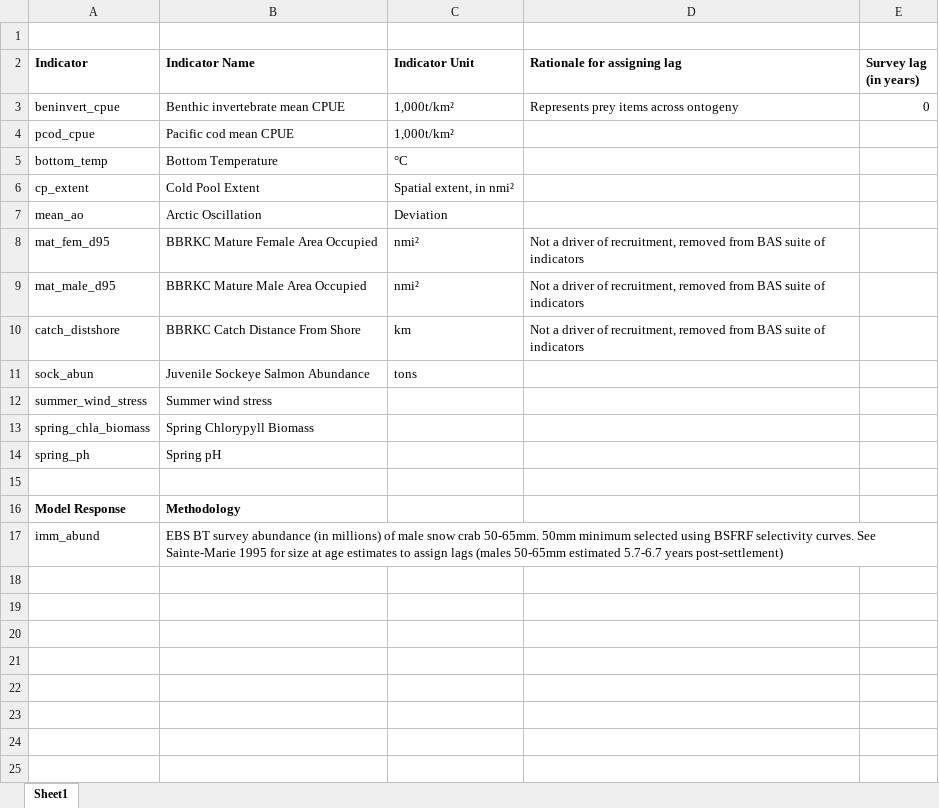
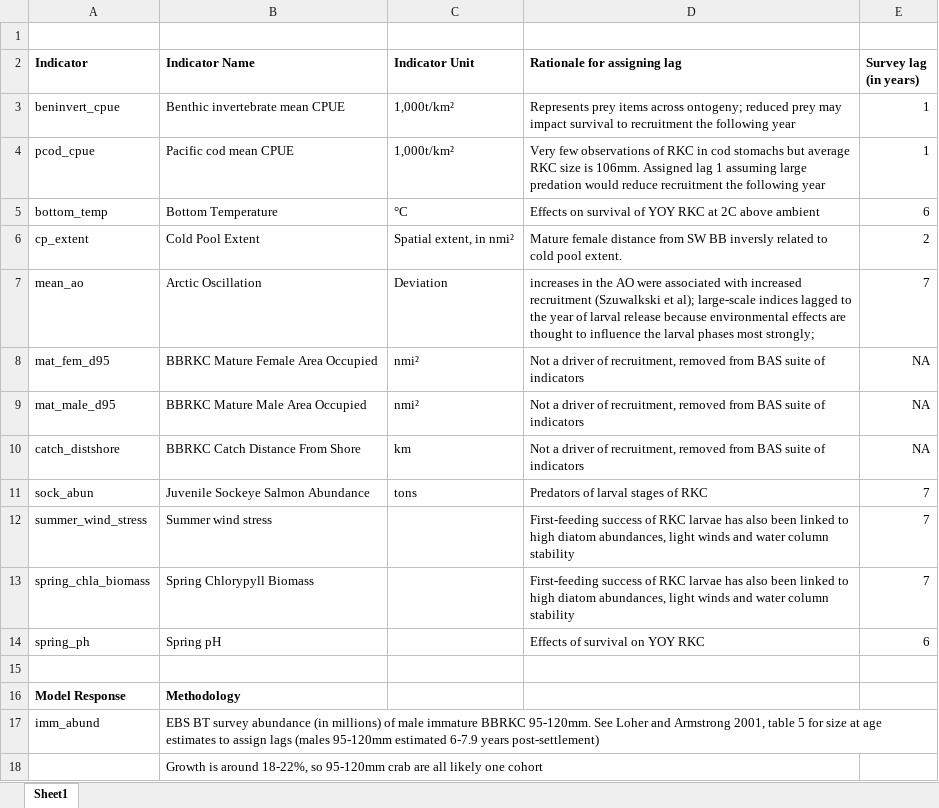
Before and after one commit to Erin-Fedewa-NOAA/BBRKC-Indicator-Development, an Excel workbook: Data/Lagged Indicator Metadata.xlsx, sheet Sheet1, drawn as a sheet; values as stored, in another font and other column widths than the file's, no borders; the diff names each change by its address in the sheet, - before the commit and + after, or states it on an @@ line.

```diff
--- a/Data/Lagged Indicator Metadata.xlsx (sheet Sheet1)
+++ b/Data/Lagged Indicator Metadata.xlsx (sheet Sheet1)
-D3 (Rationale for assigning lag): …items across ontogeny
+D3 (Rationale for assigning lag): …items across ontogeny; reduced prey may impact survival to recruitment the following year
-E3 (Survey lag (in years)): 0
+E3 (Survey lag (in years)): 1
-D4 (Rationale for assigning lag): (empty)
+D4 (Rationale for assigning lag): Very few observations of RKC in cod stomachs but average RKC size is 106mm. Assigned lag 1 assuming large predation would reduce recruitment the following year
-E4 (Survey lag (in years)): (empty)
+E4 (Survey lag (in years)): 1
-D5 (Rationale for assigning lag): (empty)
+D5 (Rationale for assigning lag): Effects on survival of YOY RKC at 2C above ambient
-E5 (Survey lag (in years)): (empty)
+E5 (Survey lag (in years)): 6
-D6 (Rationale for assigning lag): (empty)
+D6 (Rationale for assigning lag): Mature female distance from SW BB inversly related to cold pool extent.
-E6 (Survey lag (in years)): (empty)
+E6 (Survey lag (in years)): 2
-D7 (Rationale for assigning lag): (empty)
+D7 (Rationale for assigning lag): increases in the AO were associated with increased recruitment (Szuwalkski et al); large-scale indices lagged to the year of larval release because environmental effects are thought to influence the larval phases most strongly;
-E7 (Survey lag (in years)): (empty)
+E7 (Survey lag (in years)): 7
-E8:E10 (Survey lag (in years)): (empty)
+E8:E10 (Survey lag (in years)): NA
-D11 (Rationale for assigning lag): (empty)
+D11 (Rationale for assigning lag): Predators of larval stages of RKC
-E11:E13 (Survey lag (in years)): (empty)
+E11:E13 (Survey lag (in years)): 7
-D12:D13 (Rationale for assigning lag): (empty)
+D12:D13 (Rationale for assigning lag): First-feeding success of RKC larvae has also been linked to high diatom abundances, light winds and water column stability
-D14 (Rationale for assigning lag): (empty)
+D14 (Rationale for assigning lag): Effects of survival on YOY RKC
-E14 (Survey lag (in years)): (empty)
+E14 (Survey lag (in years)): 6
-B17 (Indicator Name): …of male snow crab 50-65mm. 50mm minimum selected using BSFRF selectivity curves. See Sainte-Marie 1995 for size at age estimates to assign lags (males 50-65mm estimated 5.7-6.7 years post-settlement)
+B17 (Indicator Name): …of male immature BBRKC 95-120mm. See Loher and Armstrong 2001, table 5 for size at age estimates to assign lags (males 95-120mm estimated 6-7.9 years post-settlement)
+row 18:  | Growth is around 18-22%, so 95-120mm crab are all likely one cohort
```
Also changed, not shown: 14 other files.
